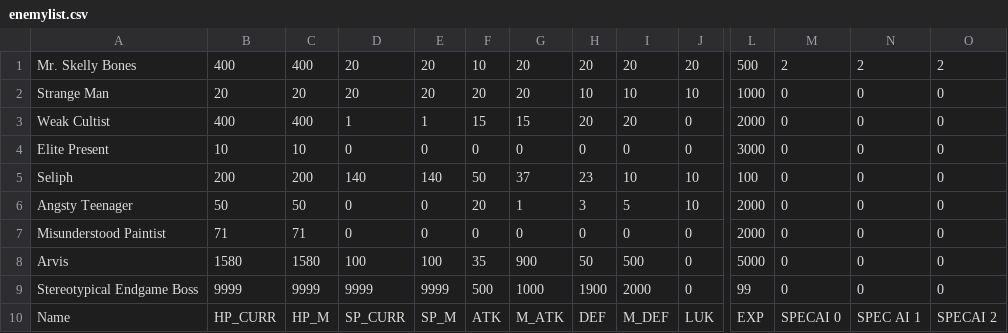
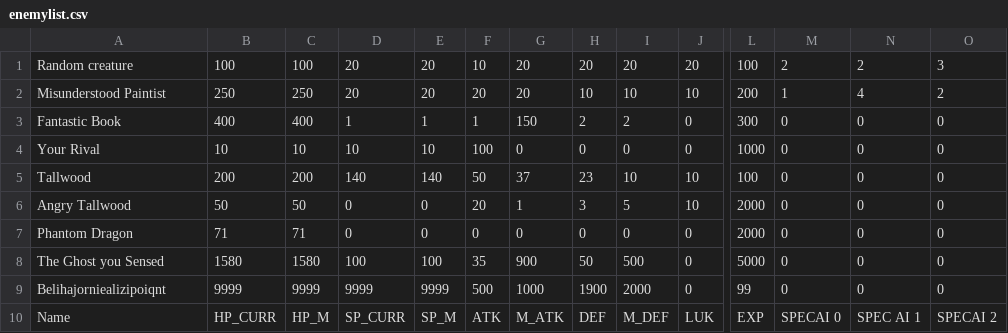
Before and after one commit to Jay-Marx/GameProjectFinal, a CSV file: GameProjectFinal/enemylist.csv, drawn as a sheet; only a part is shown, gaps mark what is left out; the diff names each change by its address in the sheet, - before the commit and + after, or states it on an @@ line.

```diff
--- a/GameProjectFinal/enemylist.csv
+++ b/GameProjectFinal/enemylist.csv
-A1: Mr. Skelly Bones
+A1: Random creature
-B1: 400
+B1: 100
-C1: 400
+C1: 100
-L1: 500
+L1: 100
-O1: 2
+O1: 3
-A2: Strange Man
+A2: Misunderstood Paintist
-B2: 20
+B2: 250
-C2: 20
+C2: 250
-L2: 1000
+L2: 200
-M2: 0
+M2: 1
-N2: 0
+N2: 4
-O2: 0
+O2: 2
-A3: Weak Cultist
+A3: Fantastic Book
-F3: 15
+F3: 1
-G3: 15
+G3: 150
-H3: 20
+H3: 2
-I3: 20
+I3: 2
-L3: 2000
+L3: 300
-A4: Elite Present
+A4: Your Rival
-D4: 0
+D4: 10
-E4: 0
+E4: 10
-F4: 0
+F4: 100
-L4: 3000
+L4: 1000
-A5: Seliph
+A5: Tallwood
-A6: Angsty Teenager
+A6: Angry Tallwood
-A7: Misunderstood Paintist
+A7: Phantom Dragon
-A8: Arvis
+A8: The Ghost you Sensed
-A9: Stereotypical Endgame Boss
+A9: Belihajorniealizipoiqnt
```
Also changed, not shown: GameProjectFinal/charstats.csv, 4 other files.
